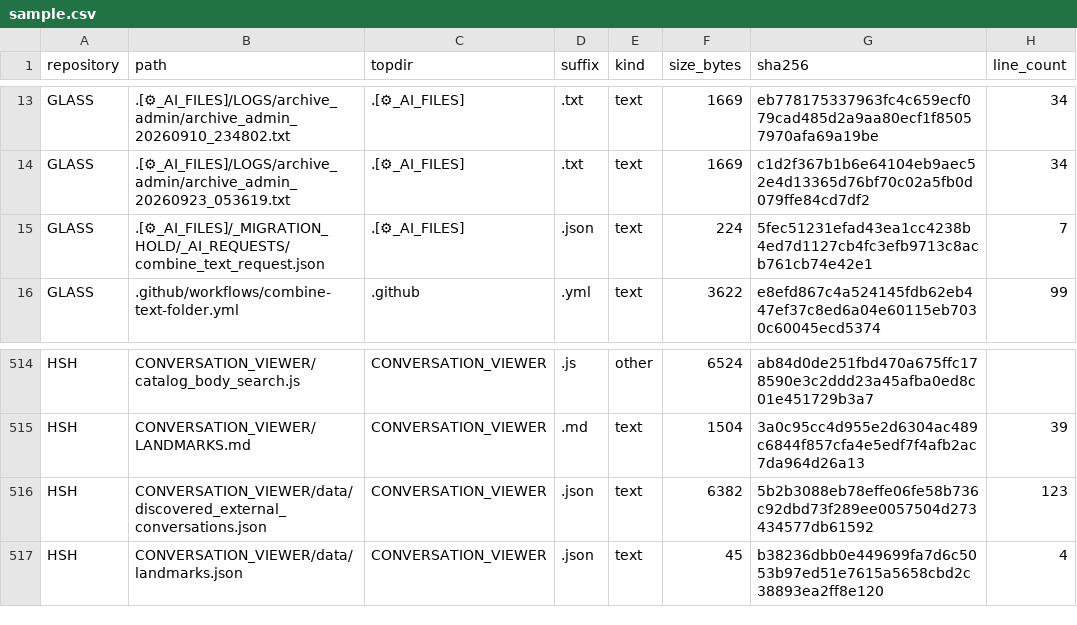
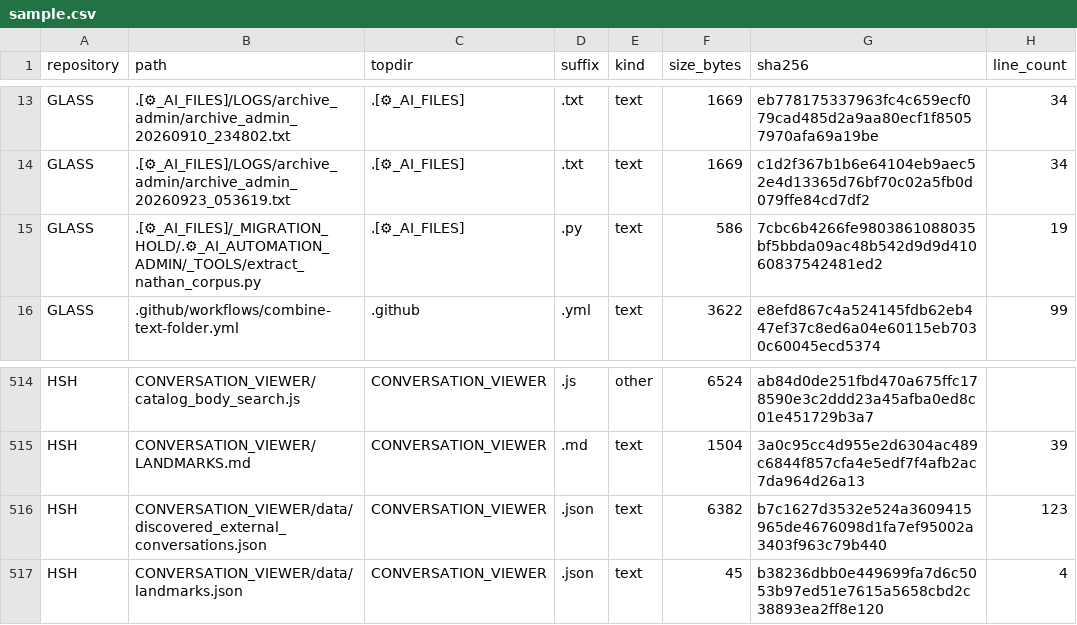
Before and after one commit to Satobloc/HSH_RESOURCES, a CSV file: SOURCE_INVENTORY/SABLE/source_inventory_run/sample.csv, drawn as a sheet; only a part is shown, gaps mark what is left out; removed rows and columns are numbered as before the commit, all else as after; the diff names each change by its address in the sheet, - before the commit and + after, or states it on an @@ line.

```diff
--- a/SOURCE_INVENTORY/SABLE/source_inventory_run/sample.csv
+++ b/SOURCE_INVENTORY/SABLE/source_inventory_run/sample.csv
-row 15: GLASS | .[⚙_AI_FILES]/_MIGRATION_HOLD/_AI_REQUESTS/combine_text_request.json | .[⚙_AI_FILES] | .json | text | 224 | 5fec51231efad43ea1cc4238b4ed7d1127cb4fc3efb9713c8acb761cb74e42e1 | 7
+row 15: GLASS | .[⚙_AI_FILES]/_MIGRATION_HOLD/.⚙_AI_AUTOMATION_ADMIN/_TOOLS/extract_nathan_corpus.py | .[⚙_AI_FILES] | .py | text | 586 | 7cbc6b4266fe9803861088035bf5bbda09ac48b542d9d9d41060837542481ed2 | 19
-G516 (sha256): 5b2b3088eb78effe06fe58b736c92dbd73f289ee0057504d273434577db61592
+G516 (sha256): b7c1627d3532e524a3609415965de4676098d1fa7ef95002a3403f963c79b440
```
Also changed, not shown: 3 other files.
